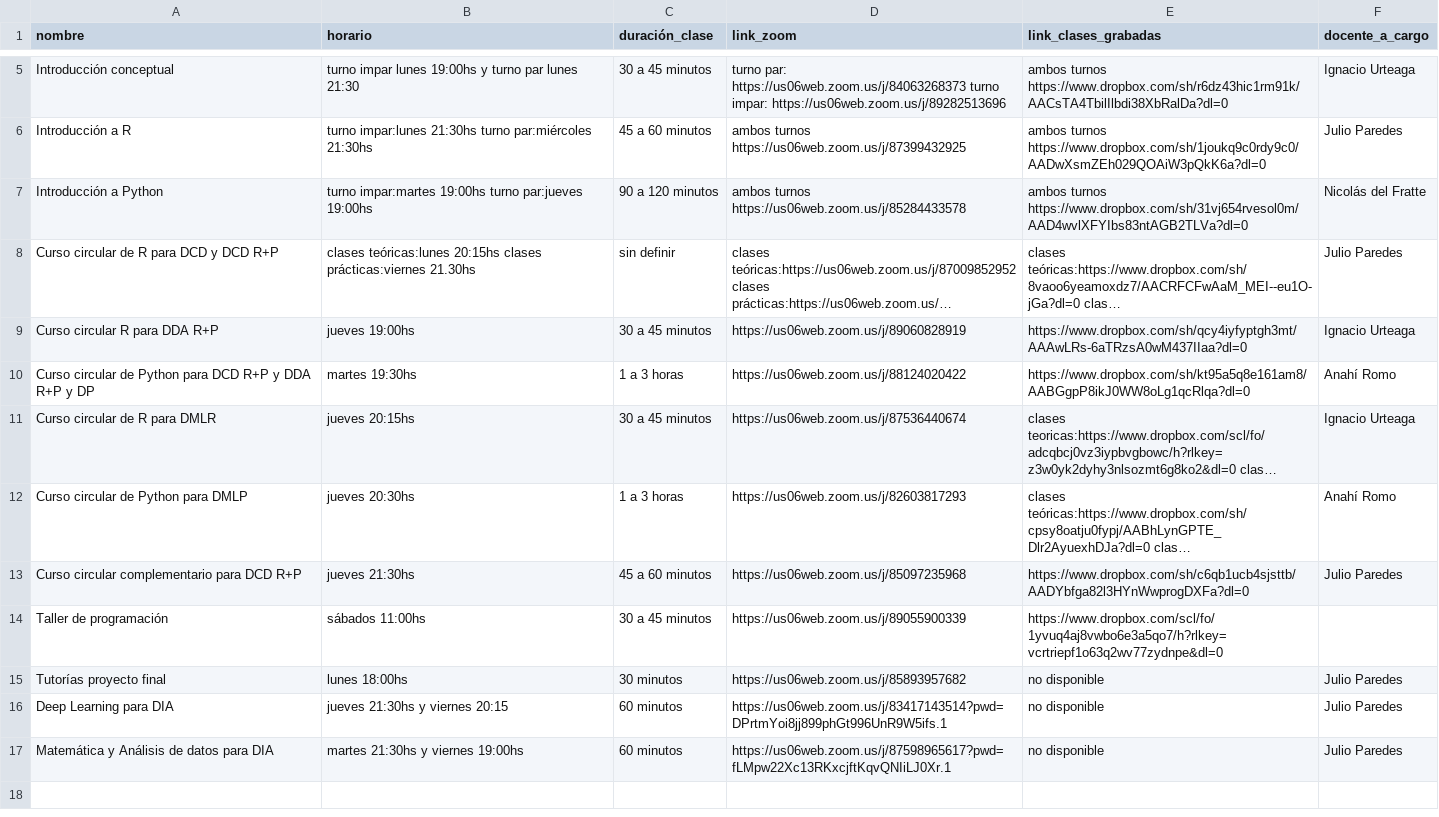
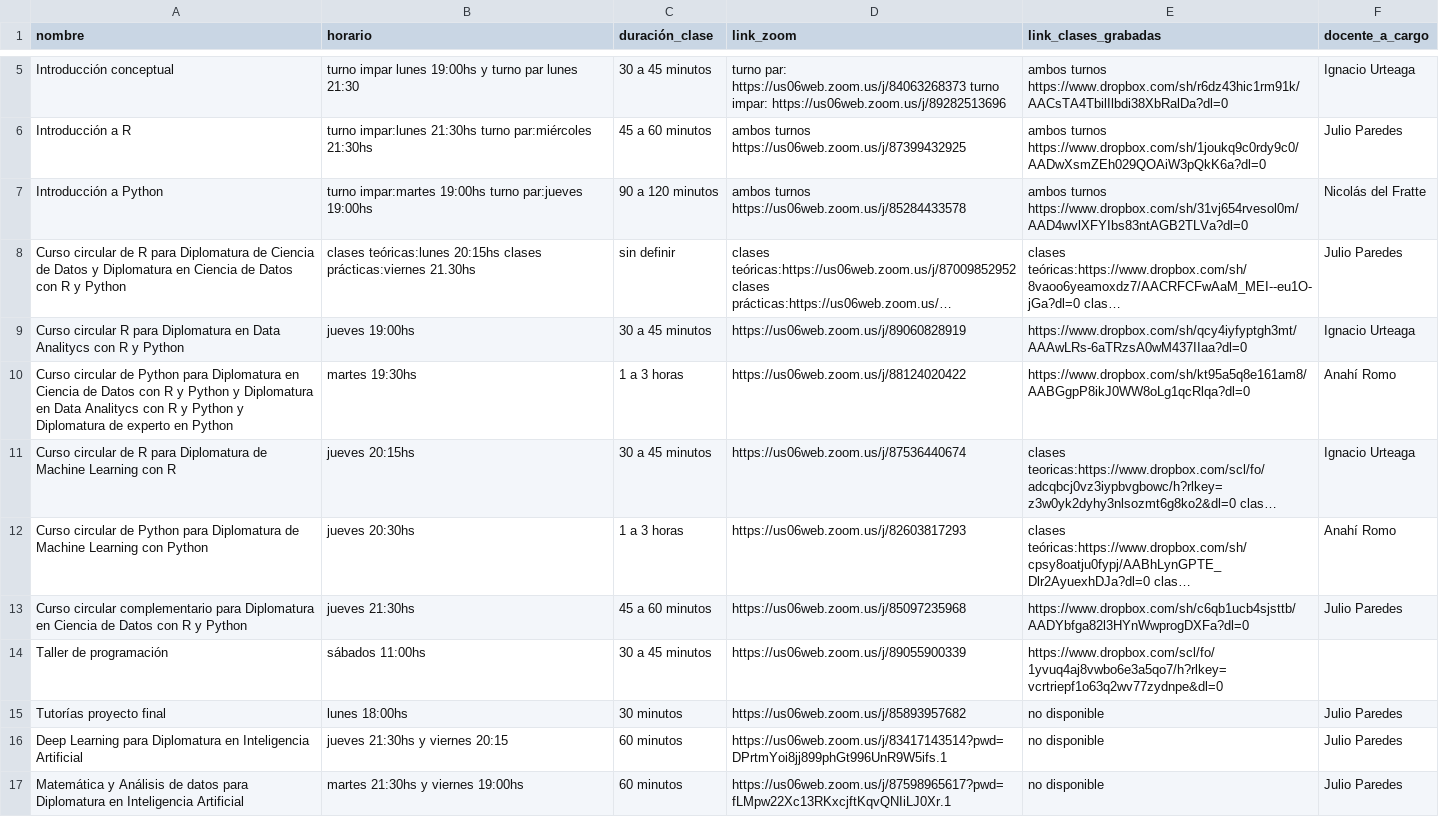
Before and after one commit to AnaGarofalo/IDSA_bot, a CSV file: lala.csv, drawn as a sheet; only a part is shown, gaps mark what is left out; long unchanged cells end in …; the diff names each change by its address in the sheet, - before the commit and + after, or states it on an @@ line.

```diff
--- a/lala.csv
+++ b/lala.csv
-A8 (nombre): …R para DCD y DCD R+P
+A8 (nombre): …R para Diplomatura de Ciencia de Datos y Diplomatura en Ciencia de Datos con R y Python
-A9 (nombre): …R para DDA R+P
+A9 (nombre): …R para Diplomatura en Data Analitycs con R y Python
-A10 (nombre): …Python para DCD R+P y DDA R+P y DP
+A10 (nombre): …Python para Diplomatura en Ciencia de Datos con R y Python y Diplomatura en Data Analitycs con R y Python y Diplomatura de experto en Python
-A11 (nombre): …R para DMLR
+A11 (nombre): …R para Diplomatura de Machine Learning con R
-A12 (nombre): …Python para DMLP
+A12 (nombre): …Python para Diplomatura de Machine Learning con Python
-A13 (nombre): …complementario para DCD R+P
+A13 (nombre): …complementario para Diplomatura en Ciencia de Datos con R y Python
-A16 (nombre): Deep Learning para DIA
+A16 (nombre): Deep Learning para Diplomatura en Inteligencia Artificial
-A17 (nombre): …datos para DIA
+A17 (nombre): …datos para Diplomatura en Inteligencia Artificial
```
Also changed, not shown: 5 other files.
